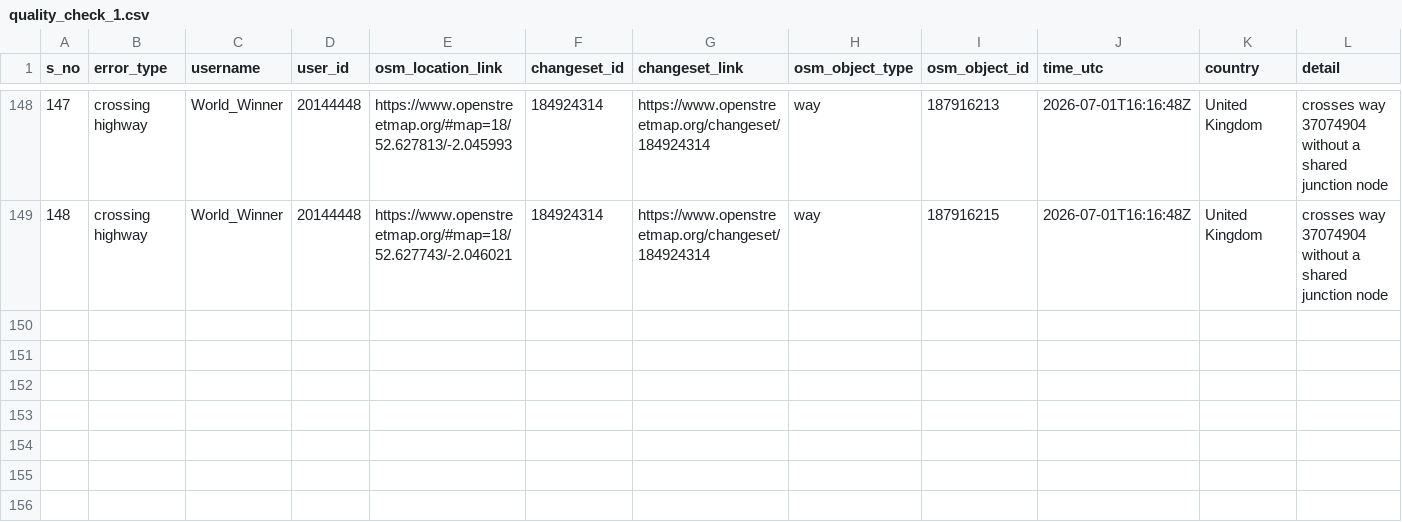
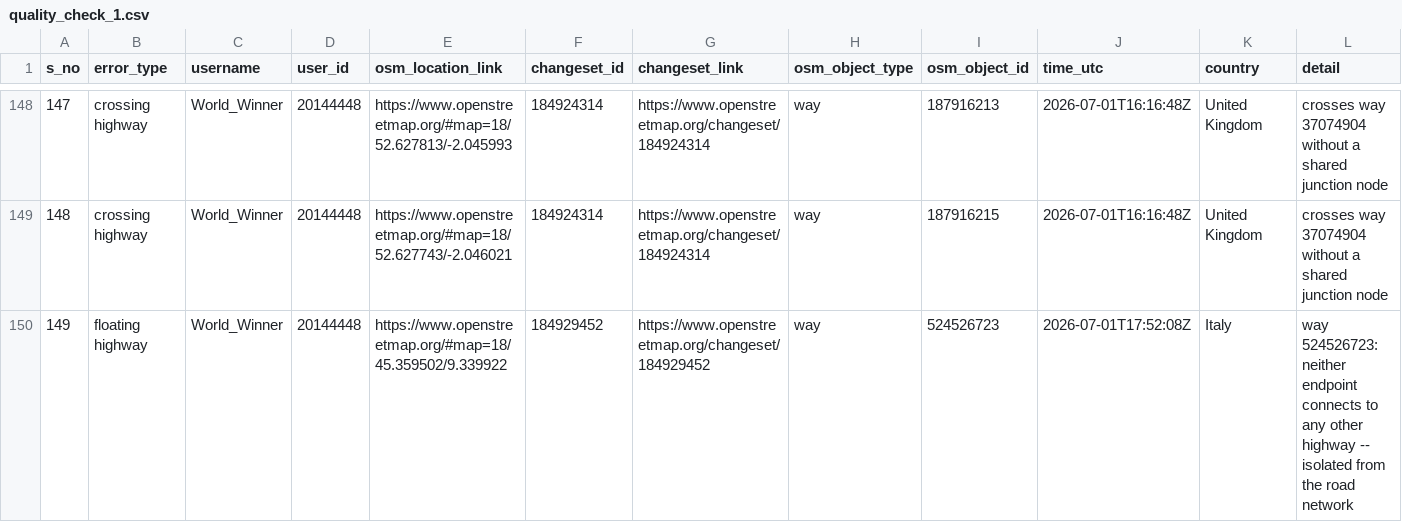
Before and after one commit to KingVik-Planet/OSM_QC_tt_mapfeedback, a CSV file: data/quality_check_1.csv, drawn as a sheet; only a part is shown, gaps mark what is left out; rows hold the shown columns only; the diff names each change by its address in the sheet, - before the commit and + after, or states it on an @@ line.

```diff
--- a/data/quality_check_1.csv
+++ b/data/quality_check_1.csv
+row 150: 149 | floating highway | World_Winner | 20144448 | https://www.openstreetmap.org/#map=18/45.359502/9.339922 | 184929452 | https://www.openstreetmap.org/changeset/184929452 | way | 524526723 | 2026-07-01T17:52:08Z | Italy | way 524526723: neither endpoint connects to any other highway -- isolated from the road network
```
Also changed, not shown: 3 other files.
